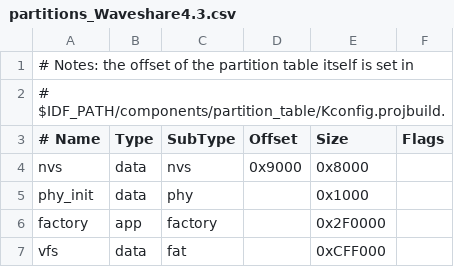
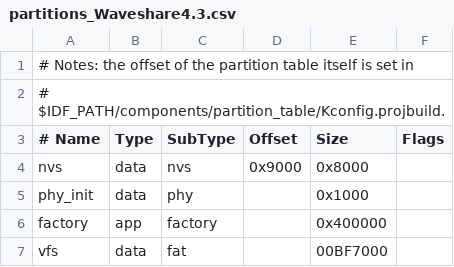
Before and after one commit to AlexNetz/lvgl_micropython, a CSV file: display_configs/Waveshare-ESP32-S3-Touch-4.3/partitions_Waveshare4.3.csv, drawn as a sheet.

Commit message:
Update partition sizes and offsets in CSV

```diff
--- a/display_configs/Waveshare-ESP32-S3-Touch-4.3/partitions_Waveshare4.3.csv
+++ b/display_configs/Waveshare-ESP32-S3-Touch-4.3/partitions_Waveshare4.3.csv
@@ -5,3 +5,3 @@ nvs,      data, nvs,     0x9000,  0x8000,
 phy_init, data, phy,           ,  0x1000,
-factory,  app,  factory,       , 0x2F0000,
-vfs,      data, fat,           , 0xCFF000,
+factory,  app,  factory,       , 0x400000,
+vfs,      data, fat,           , 00BF7000,
```
